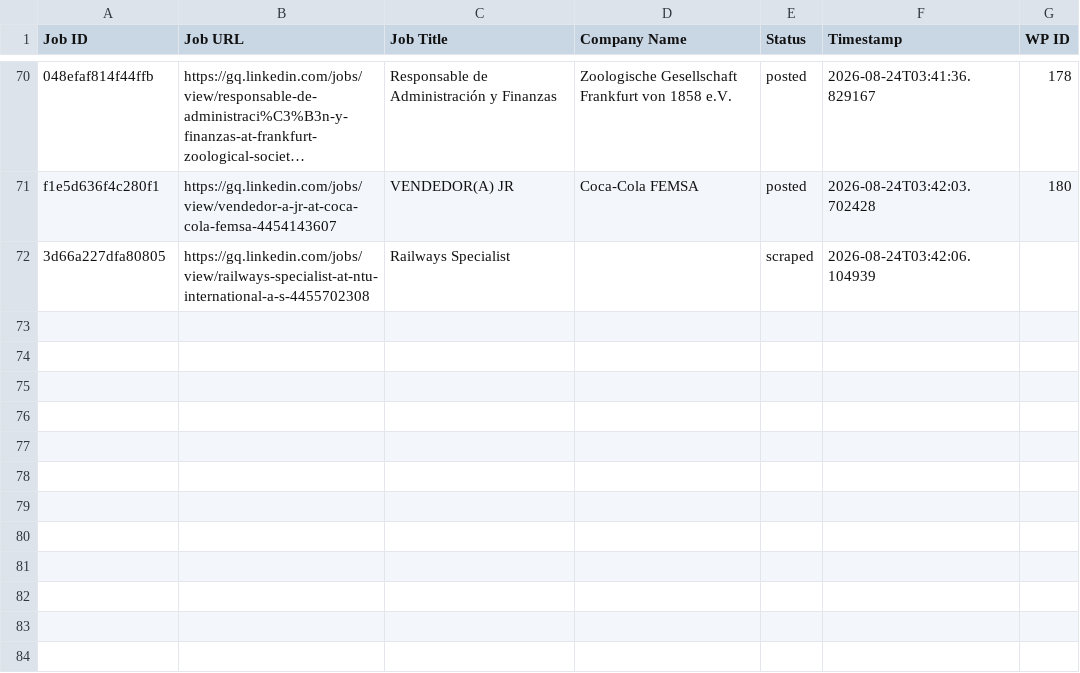
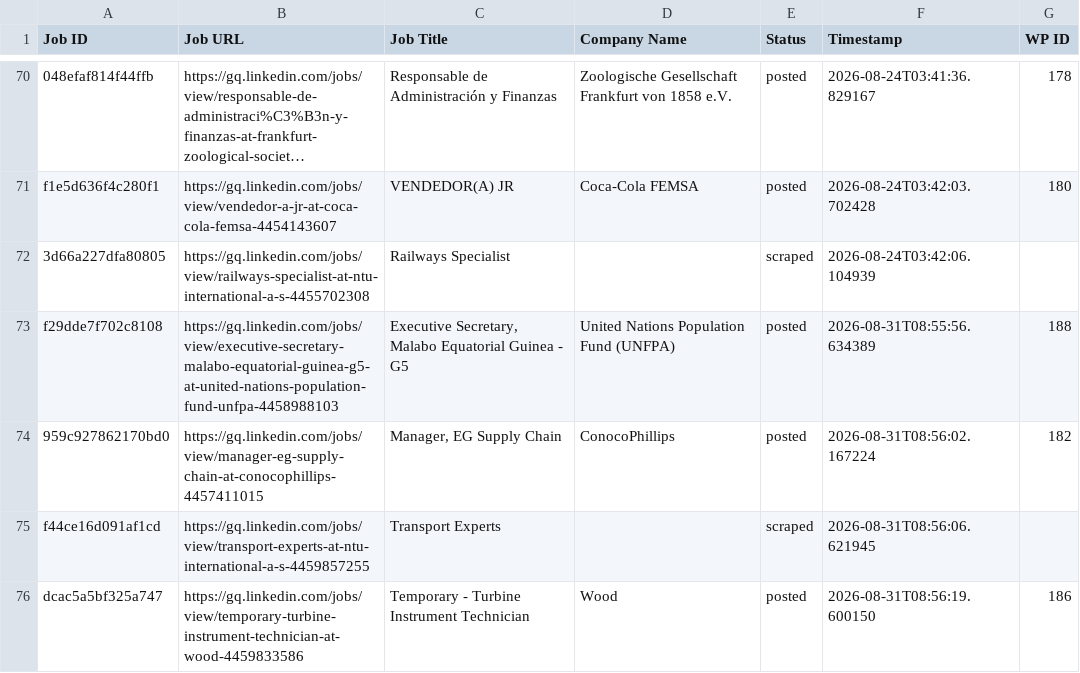
Before and after one commit to vindoky/gq, a CSV file: processed_jobs.csv, drawn as a sheet; only a part is shown, gaps mark what is left out; long unchanged cells end in ….

```diff
--- a/processed_jobs.csv
+++ b/processed_jobs.csv
@@ -72 +72,5 @@ f1e5d636f4c280f1,https://gq.linkedin.com/jobs/view/vendedor-a-jr-at-coca-cola-fe
 3d66a227dfa80805,https://gq.linkedin.com/jobs/view/railways-specialist-at-ntu-international-a-s-4455702308,Railways Specialist,,scraped,2026-08-24T03:42:06.104939,
+f29dde7f702c8108,https://gq.linkedin.com/jobs/view/executive-secretary-malabo-equatorial-guinea-g5-at-united-nations-population-fund-unfpa-4458988103,"Executive Secretary, Malabo Equatorial Guinea - G5",United Nations Population Fund (UNFPA),posted,2026-08-31T08:55:56.634389,188
+959c927862170bd0,https://gq.linkedin.com/jobs/view/manager-eg-supply-chain-at-conocophillips-4457411015,"Manager, EG Supply Chain",ConocoPhillips,posted,2026-08-31T08:56:02.167224,182
+f44ce16d091af1cd,https://gq.linkedin.com/jobs/view/transport-experts-at-ntu-international-a-s-4459857255,Transport Experts,,scraped,2026-08-31T08:56:06.621945,
+dcac5a5bf325a747,https://gq.linkedin.com/jobs/view/temporary-turbine-instrument-technician-at-wood-4459833586,Temporary - Turbine Instrument Technician,Wood,posted,2026-08-31T08:56:19.600150,186
```
